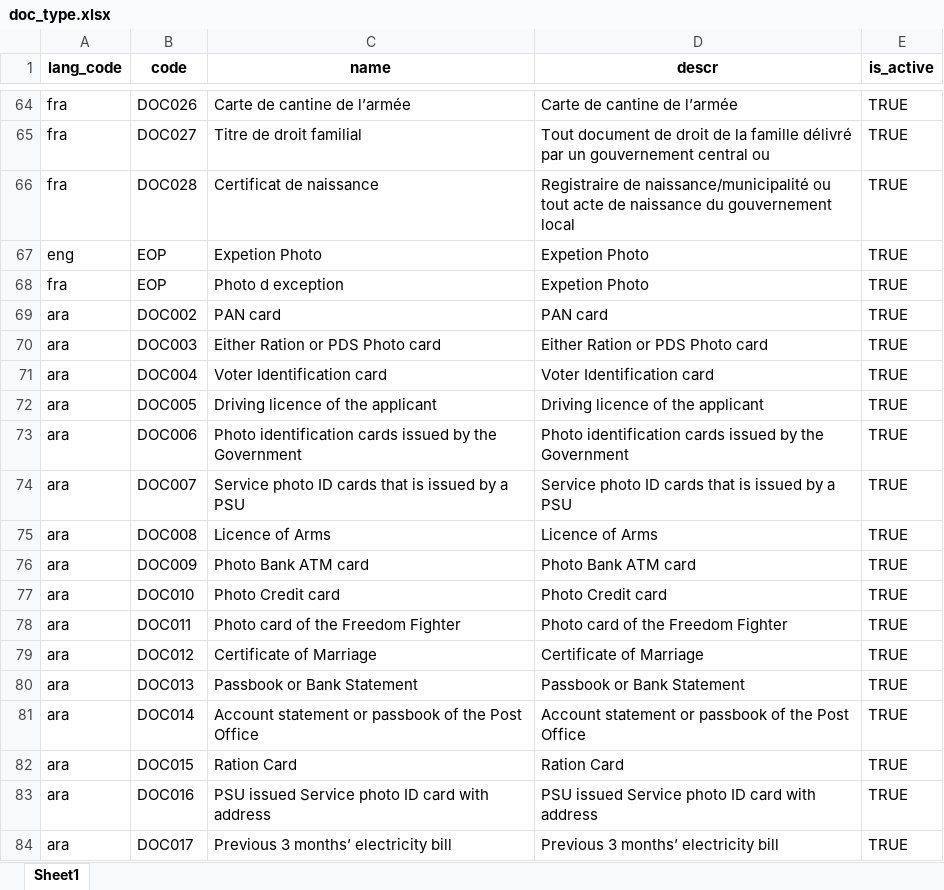
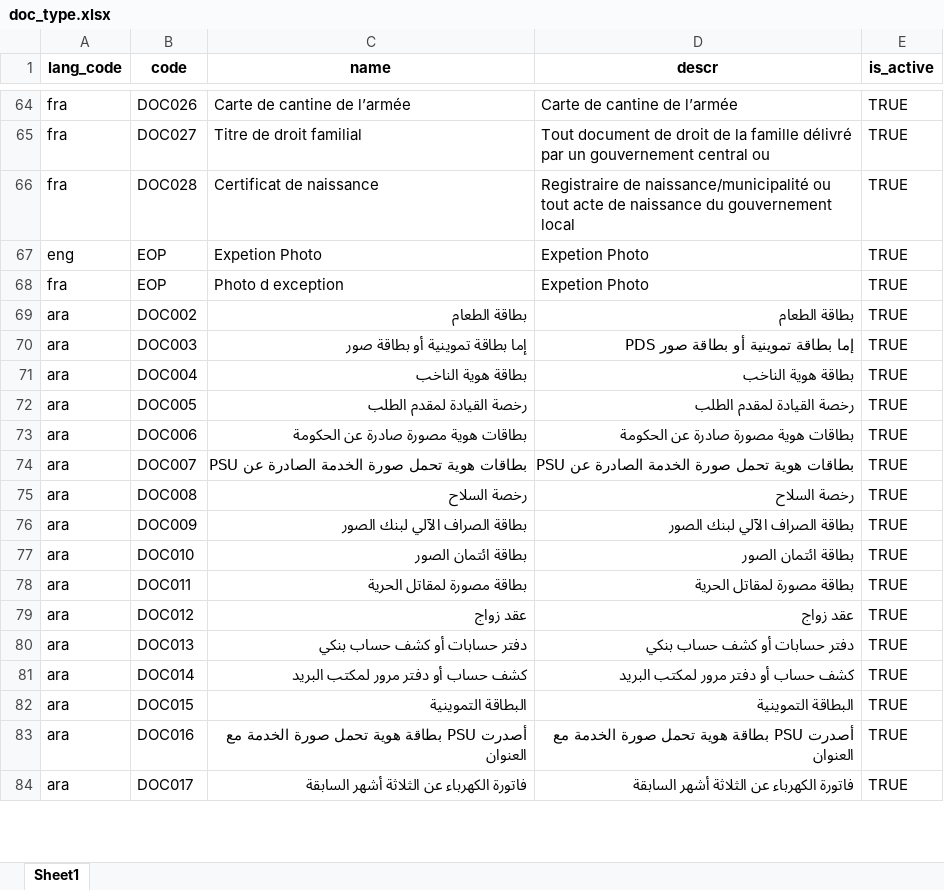
Before and after one commit to zpass-tech-team/mosip-data, an Excel workbook: mosip_master/xlsx/doc_type.xlsx, sheet Sheet1, drawn as a sheet; only a part is shown, gaps mark what is left out; values as stored, in another font and other column widths than the file's, no borders; the diff covers the shown part only; the diff names each change by its address in the sheet, - before the commit and + after, or states it on an @@ line.

Commit message:
added ara data

```diff
--- a/mosip_master/xlsx/doc_type.xlsx (sheet Sheet1)
+++ b/mosip_master/xlsx/doc_type.xlsx (sheet Sheet1)
-C69 (name): PAN card
+C69 (name): بطاقة الطعام
-D69 (descr): PAN card
+D69 (descr): بطاقة الطعام
-C70 (name): Either Ration or PDS Photo card
+C70 (name): إما بطاقة تموينية أو بطاقة صور
-D70 (descr): Either Ration or PDS Photo card
+D70 (descr): إما بطاقة تموينية أو بطاقة صور PDS
-C71 (name): Voter Identification card
+C71 (name): بطاقة هوية الناخب
-D71 (descr): Voter Identification card
+D71 (descr): بطاقة هوية الناخب
-C72 (name): Driving licence of the applicant
+C72 (name): رخصة القيادة لمقدم الطلب
-D72 (descr): Driving licence of the applicant
+D72 (descr): رخصة القيادة لمقدم الطلب
-C73 (name): Photo identification cards issued by the Government
+C73 (name): بطاقات هوية مصورة صادرة عن الحكومة
-D73 (descr): Photo identification cards issued by the Government
+D73 (descr): بطاقات هوية مصورة صادرة عن الحكومة
-C74 (name): Service photo ID cards that is issued by a PSU
+C74 (name): بطاقات هوية تحمل صورة الخدمة الصادرة عن PSU
-D74 (descr): Service photo ID cards that is issued by a PSU
+D74 (descr): بطاقات هوية تحمل صورة الخدمة الصادرة عن PSU
-C75 (name): Licence of Arms
+C75 (name): رخصة السلاح
-D75 (descr): Licence of Arms
+D75 (descr): رخصة السلاح
-C76 (name): Photo Bank ATM card
+C76 (name): بطاقة الصراف الآلي لبنك الصور
-D76 (descr): Photo Bank ATM card
+D76 (descr): بطاقة الصراف الآلي لبنك الصور
-C77 (name): Photo Credit card
+C77 (name): بطاقة ائتمان الصور
-D77 (descr): Photo Credit card
+D77 (descr): بطاقة ائتمان الصور
-C78 (name): Photo card of the Freedom Fighter
+C78 (name): بطاقة مصورة لمقاتل الحرية
-D78 (descr): Photo card of the Freedom Fighter
+D78 (descr): بطاقة مصورة لمقاتل الحرية
-C79 (name): Certificate of Marriage
+C79 (name): عقد زواج
-D79 (descr): Certificate of Marriage
+D79 (descr): عقد زواج
-C80 (name): Passbook or Bank Statement
+C80 (name): دفتر حسابات أو كشف حساب بنكي
-D80 (descr): Passbook or Bank Statement
+D80 (descr): دفتر حسابات أو كشف حساب بنكي
-C81 (name): Account statement or passbook of the Post Office
+C81 (name): كشف حساب أو دفتر مرور لمكتب البريد
-D81 (descr): Account statement or passbook of the Post Office
+D81 (descr): كشف حساب أو دفتر مرور لمكتب البريد
-C82 (name): Ration Card
+C82 (name): البطاقة التموينية
-D82 (descr): Ration Card
+D82 (descr): البطاقة التموينية
-C83 (name): PSU issued Service photo ID card with address
+C83 (name): أصدرت PSU بطاقة هوية تحمل صورة الخدمة مع العنوان
-D83 (descr): PSU issued Service photo ID card with address
+D83 (descr): أصدرت PSU بطاقة هوية تحمل صورة الخدمة مع العنوان
-C84 (name): Previous 3 months’ electricity bill
+C84 (name): فاتورة الكهرباء عن الثلاثة أشهر السابقة
-D84 (descr): Previous 3 months’ electricity bill
+D84 (descr): فاتورة الكهرباء عن الثلاثة أشهر السابقة
```
Also changed, not shown: 24 edited cells elsewhere in this sheet.
